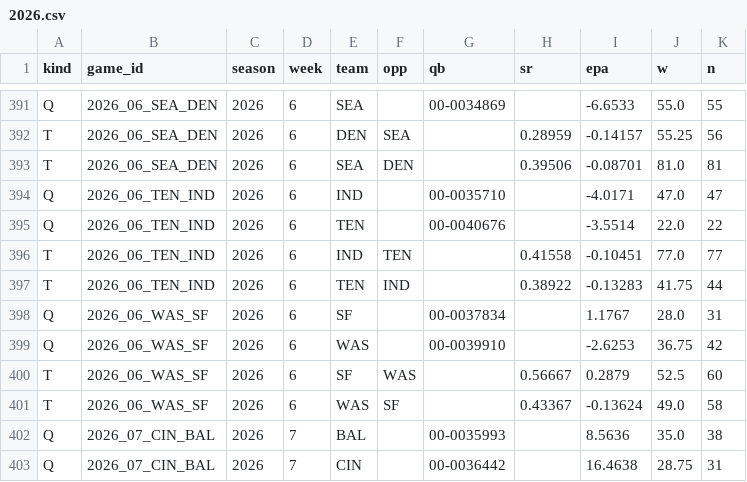
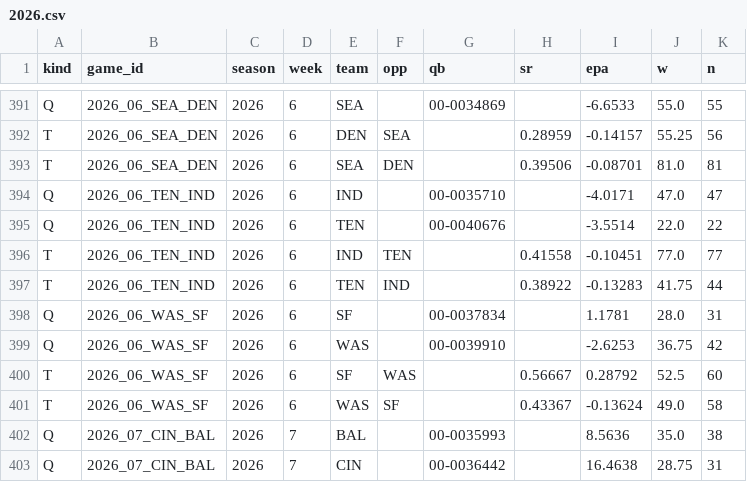
Before and after one commit to mvrcotc/gridiron, a CSV file: pipeline/learning/pbp/2026.csv, drawn as a sheet; only a part is shown, gaps mark what is left out.

Commit message:
Daily data baseline and model review 2026-10-28

```diff
--- a/pipeline/learning/pbp/2026.csv
+++ b/pipeline/learning/pbp/2026.csv
@@ -397,5 +397,5 @@ T,2026_06_TEN_IND,2026,6,IND,TEN,,0.41558,-0.10451,77.0,77
 T,2026_06_TEN_IND,2026,6,TEN,IND,,0.38922,-0.13283,41.75,44
-Q,2026_06_WAS_SF,2026,6,SF,,00-0037834,,1.1767,28.0,31
+Q,2026_06_WAS_SF,2026,6,SF,,00-0037834,,1.1781,28.0,31
 Q,2026_06_WAS_SF,2026,6,WAS,,00-0039910,,-2.6253,36.75,42
-T,2026_06_WAS_SF,2026,6,SF,WAS,,0.56667,0.2879,52.5,60
+T,2026_06_WAS_SF,2026,6,SF,WAS,,0.56667,0.28792,52.5,60
 T,2026_06_WAS_SF,2026,6,WAS,SF,,0.43367,-0.13624,49.0,58
```
Also changed, not shown: 6 other files.
